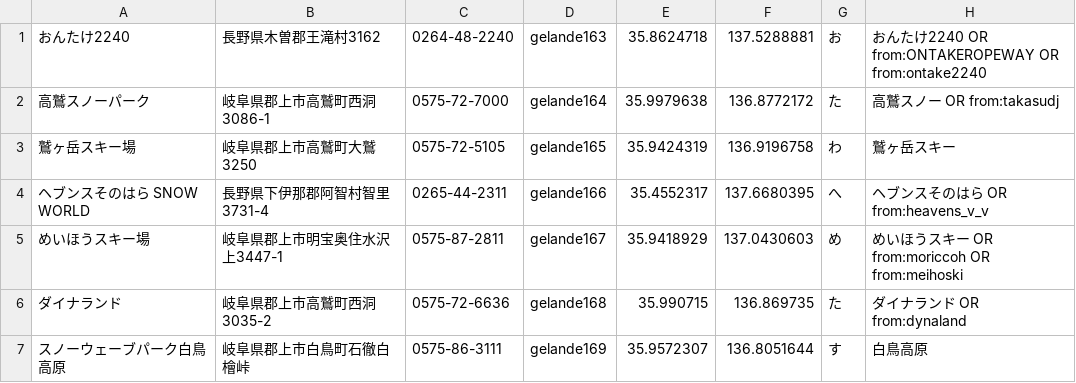
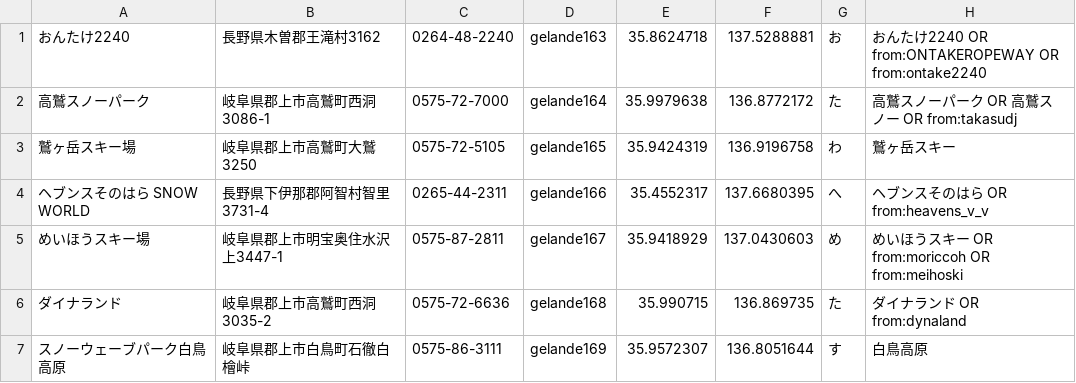
Before and after one commit to hirokim/Snotter-for-iOS, a CSV file: Snotter/hida.csv, drawn as a sheet; only a part is shown.

Commit message:
高鷲スノー検索ワード修正

```diff
--- a/Snotter/hida.csv
+++ b/Snotter/hida.csv
@@ -1,3 +1,3 @@
 おんたけ2240,長野県木曽郡王滝村3162,0264-48-2240,gelande163,35.8624718,137.5288881,お,おんたけ2240 OR from:ONTAKEROPEWAY OR from:ontake2240
-高鷲スノーパーク,岐阜県郡上市高鷲町西洞3086-1,0575-72-7000,gelande164,35.9979638,136.8772172,た,高鷲スノー OR from:takasudj
+高鷲スノーパーク,岐阜県郡上市高鷲町西洞3086-1,0575-72-7000,gelande164,35.9979638,136.8772172,た,高鷲スノーパーク OR 高鷲スノー OR from:takasudj
 鷲ヶ岳スキー場,岐阜県郡上市高鷲町大鷲3250,0575-72-5105,gelande165,35.9424319,136.9196758,わ,鷲ヶ岳スキー
```
